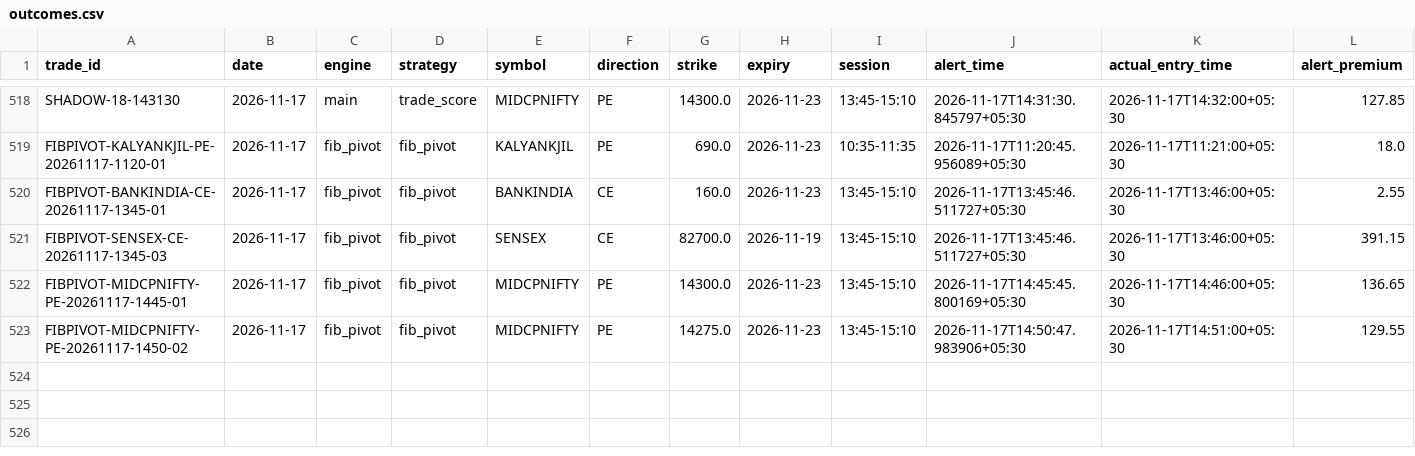
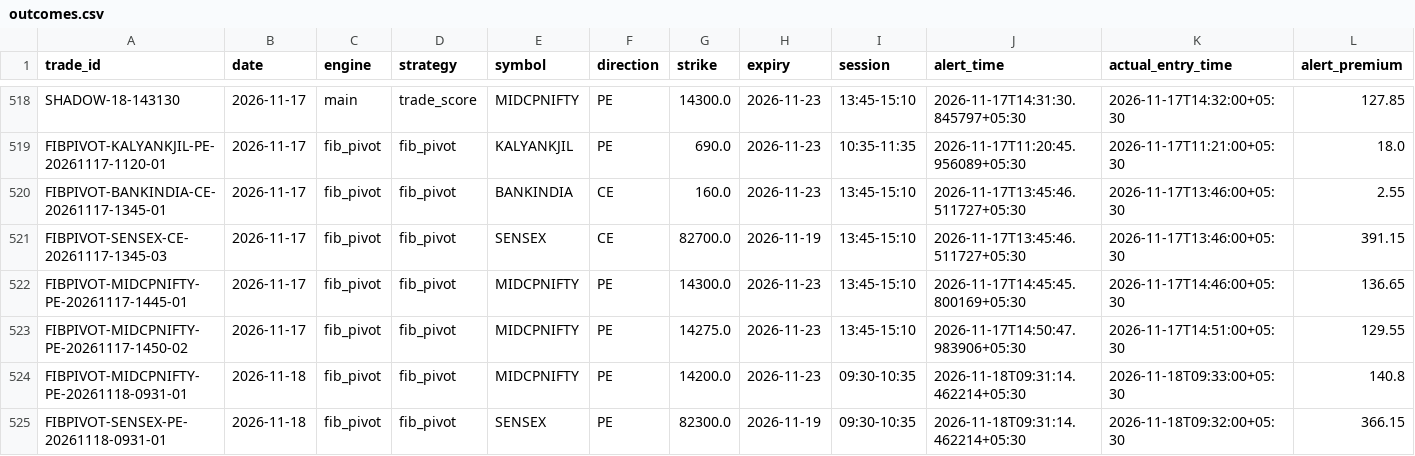
Before and after one commit to kothasanketh93-afk/options-alert-scanner, a CSV file: ledger/outcomes.csv, drawn as a sheet; only a part is shown, gaps mark what is left out; rows hold the shown columns only; the diff names each change by its address in the sheet, - before the commit and + after, or states it on an @@ line.

```diff
--- a/ledger/outcomes.csv
+++ b/ledger/outcomes.csv
+row 524: FIBPIVOT-MIDCPNIFTY-PE-20261118-0931-01 | 2026-11-18 | fib_pivot | fib_pivot | MIDCPNIFTY | PE | 14200.0 | 2026-11-23 | 09:30-10:35 | 2026-11-18T09:31:14.462214+05:30 | 2026-11-18T09:33:00+05:30 | 140.8
+row 525: FIBPIVOT-SENSEX-PE-20261118-0931-01 | 2026-11-18 | fib_pivot | fib_pivot | SENSEX | PE | 82300.0 | 2026-11-19 | 09:30-10:35 | 2026-11-18T09:31:14.462214+05:30 | 2026-11-18T09:32:00+05:30 | 366.15
```
Also changed, not shown: ledger/pattern_tape/2026-11-18.csv, 3 other files.
